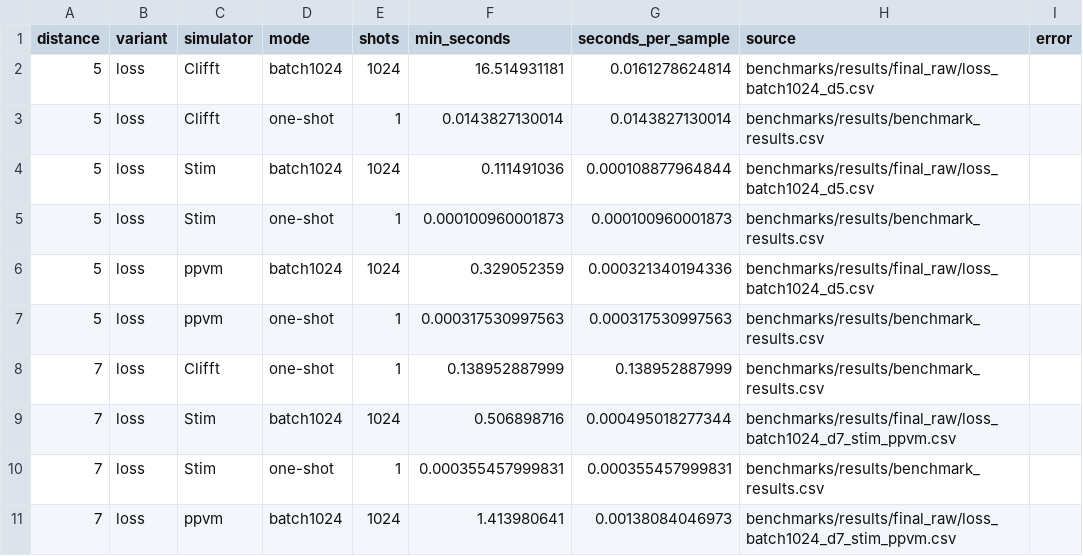
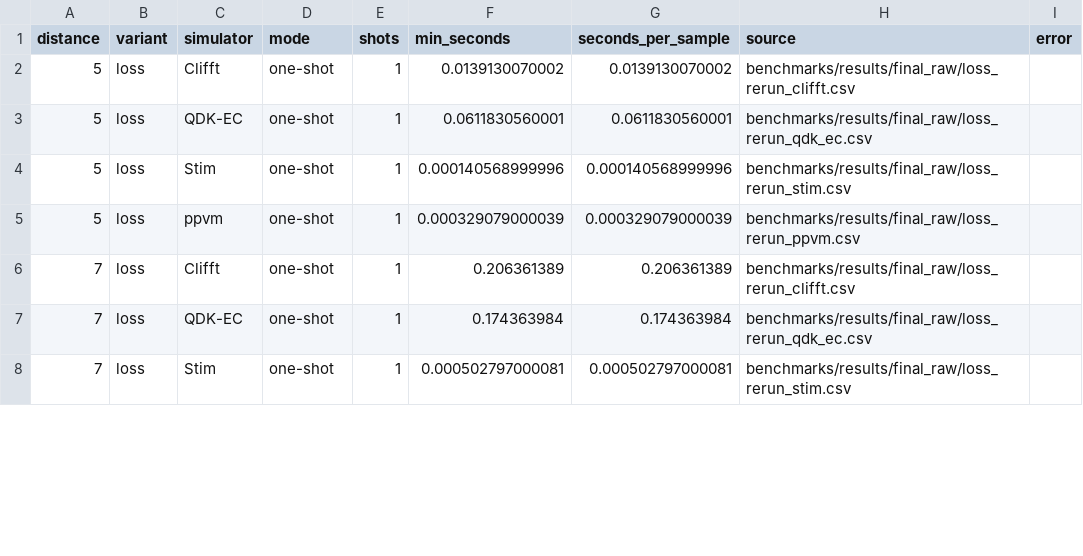
Before and after one commit to rafaelha/Stim, a CSV file: benchmarks/results/final_benchmark_results.csv, drawn as a sheet; only a part is shown; the diff covers the shown part only.

Commit message:
Add QDK-EC to loss benchmark

```diff
--- a/benchmarks/results/final_benchmark_results.csv
+++ b/benchmarks/results/final_benchmark_results.csv
@@ -1,11 +1,8 @@
 distance,variant,simulator,mode,shots,min_seconds,seconds_per_sample,source,error
-5,loss,Clifft,batch1024,1024,16.514931181,0.0161278624814,benchmarks/results/final_raw/loss_batch1024_d5.csv,
-5,loss,Clifft,one-shot,1,0.0143827130014,0.0143827130014,benchmarks/results/benchmark_results.csv,
-5,loss,Stim,batch1024,1024,0.111491036,0.000108877964844,benchmarks/results/final_raw/loss_batch1024_d5.csv,
-5,loss,Stim,one-shot,1,0.000100960001873,0.000100960001873,benchmarks/results/benchmark_results.csv,
-5,loss,ppvm,batch1024,1024,0.329052359,0.000321340194336,benchmarks/results/final_raw/loss_batch1024_d5.csv,
-5,loss,ppvm,one-shot,1,0.000317530997563,0.000317530997563,benchmarks/results/benchmark_results.csv,
-7,loss,Clifft,one-shot,1,0.138952887999,0.138952887999,benchmarks/results/benchmark_results.csv,
-7,loss,Stim,batch1024,1024,0.506898716,0.000495018277344,benchmarks/results/final_raw/loss_batch1024_d7_stim_ppvm.csv,
-7,loss,Stim,one-shot,1,0.000355457999831,0.000355457999831,benchmarks/results/benchmark_results.csv,
-7,loss,ppvm,batch1024,1024,1.413980641,0.00138084046973,benchmarks/results/final_raw/loss_batch1024_d7_stim_ppvm.csv,
+5,loss,Clifft,one-shot,1,0.0139130070002,0.0139130070002,benchmarks/results/final_raw/loss_rerun_clifft.csv,
+5,loss,QDK-EC,one-shot,1,0.0611830560001,0.0611830560001,benchmarks/results/final_raw/loss_rerun_qdk_ec.csv,
+5,loss,Stim,one-shot,1,0.000140568999996,0.000140568999996,benchmarks/results/final_raw/loss_rerun_stim.csv,
+5,loss,ppvm,one-shot,1,0.000329079000039,0.000329079000039,benchmarks/results/final_raw/loss_rerun_ppvm.csv,
+7,loss,Clifft,one-shot,1,0.206361389,0.206361389,benchmarks/results/final_raw/loss_rerun_clifft.csv,
+7,loss,QDK-EC,one-shot,1,0.174363984,0.174363984,benchmarks/results/final_raw/loss_rerun_qdk_ec.csv,
+7,loss,Stim,one-shot,1,0.000502797000081,0.000502797000081,benchmarks/results/final_raw/loss_rerun_stim.csv,
```
Also changed, not shown: 8 added rows and 68 edited cells elsewhere in this file, 9 other files.
